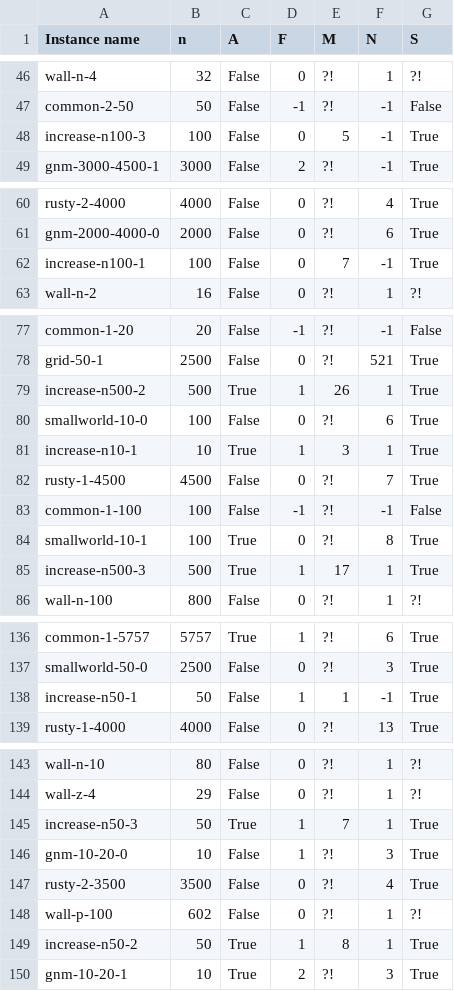
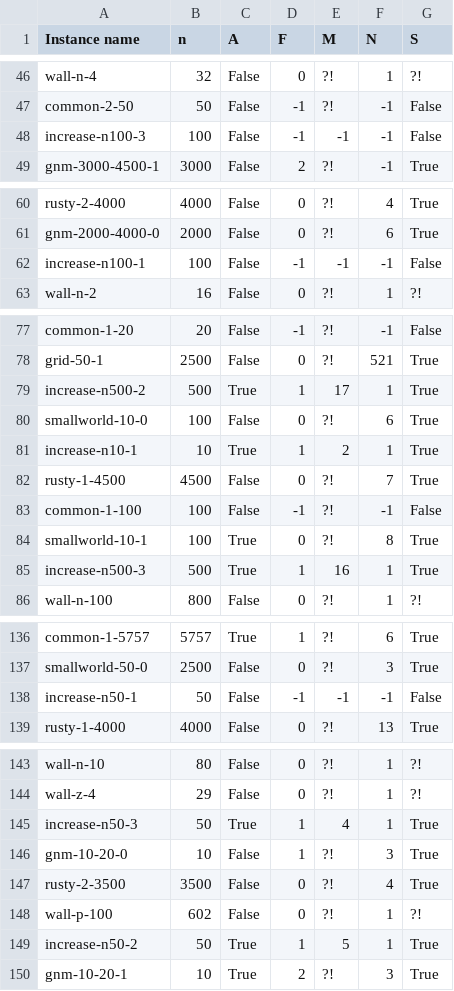
Before and after one commit to veronhoxha/red_scare, a CSV file: red-scare/Code/result.csv, drawn as a sheet; only a part is shown, gaps mark what is left out; the diff covers the shown part only.

```diff
--- a/red-scare/Code/result.csv
+++ b/red-scare/Code/result.csv
@@ -47,3 +47,3 @@ wall-n-4,32,False,0,?!,1,?!
 common-2-50,50,False,-1,?!,-1,False
-increase-n100-3,100,False,0,5,-1,True
+increase-n100-3,100,False,-1,-1,-1,False
 gnm-3000-4500-1,3000,False,2,?!,-1,True
@@ -61,3 +61,3 @@ rusty-2-4000,4000,False,0,?!,4,True
 gnm-2000-4000-0,2000,False,0,?!,6,True
-increase-n100-1,100,False,0,7,-1,True
+increase-n100-1,100,False,-1,-1,-1,False
 wall-n-2,16,False,0,?!,1,?!
@@ -78,5 +78,5 @@ common-1-20,20,False,-1,?!,-1,False
 grid-50-1,2500,False,0,?!,521,True
-increase-n500-2,500,True,1,26,1,True
+increase-n500-2,500,True,1,17,1,True
 smallworld-10-0,100,False,0,?!,6,True
-increase-n10-1,10,True,1,3,1,True
+increase-n10-1,10,True,1,2,1,True
 rusty-1-4500,4500,False,0,?!,7,True
@@ -84,3 +84,3 @@ common-1-100,100,False,-1,?!,-1,False
 smallworld-10-1,100,True,0,?!,8,True
-increase-n500-3,500,True,1,17,1,True
+increase-n500-3,500,True,1,16,1,True
 wall-n-100,800,False,0,?!,1,?!
@@ -137,3 +137,3 @@ common-1-5757,5757,True,1,?!,6,True
 smallworld-50-0,2500,False,0,?!,3,True
-increase-n50-1,50,False,1,1,-1,True
+increase-n50-1,50,False,-1,-1,-1,False
 rusty-1-4000,4000,False,0,?!,13,True
@@ -144,3 +144,3 @@ wall-n-10,80,False,0,?!,1,?!
 wall-z-4,29,False,0,?!,1,?!
-increase-n50-3,50,True,1,7,1,True
+increase-n50-3,50,True,1,4,1,True
 gnm-10-20-0,10,False,1,?!,3,True
@@ -148,3 +148,3 @@ rusty-2-3500,3500,False,0,?!,4,True
 wall-p-100,602,False,0,?!,1,?!
-increase-n50-2,50,True,1,8,1,True
+increase-n50-2,50,True,1,5,1,True
 gnm-10-20-1,10,True,2,?!,3,True
```
Also changed, not shown: 20 edited cells elsewhere in this file, 1 other file.
